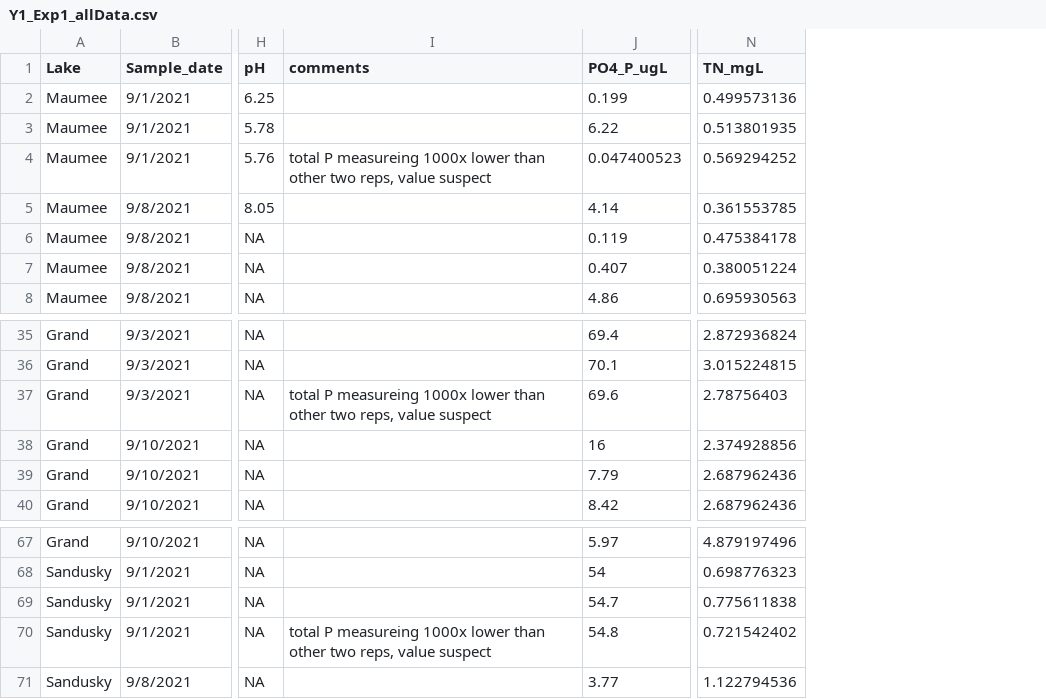
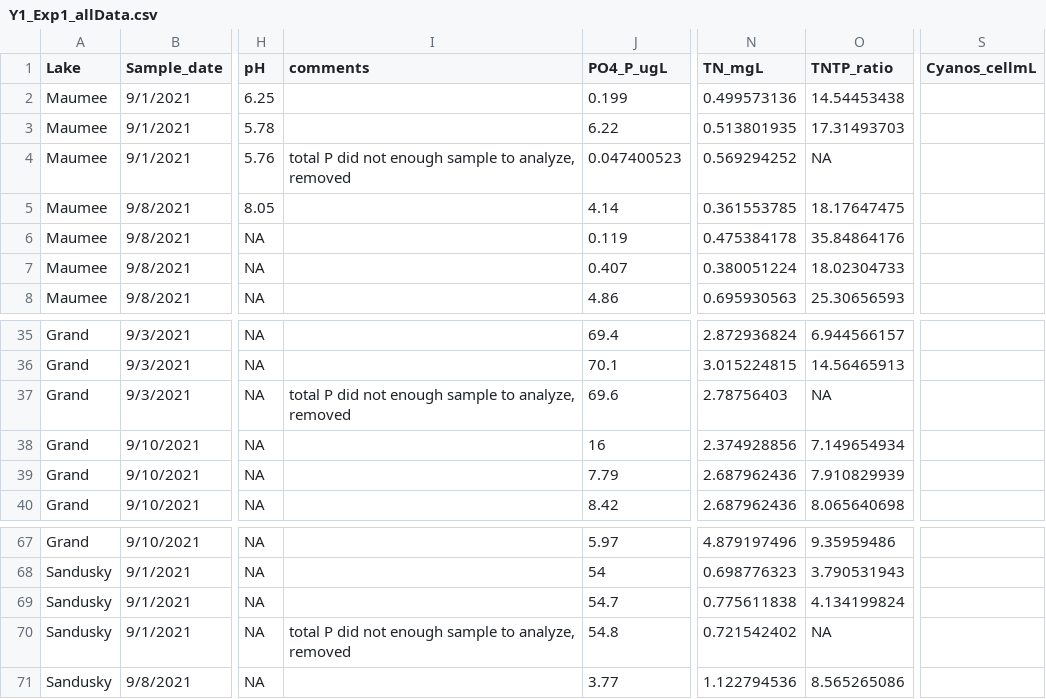
Before and after one commit to LAK-lady/HABRI, a CSV file: Y1_Exp1_SHtrials/Original_data/Y1_Exp1_allData.csv, drawn as a sheet; only a part is shown, gaps mark what is left out; the diff names each change by its address in the sheet, - before the commit and + after, or states it on an @@ line.

Commit message:
added data and code and saved tables and figures in Products folder

```diff
--- a/Y1_Exp1_SHtrials/Original_data/Y1_Exp1_allData.csv
+++ b/Y1_Exp1_SHtrials/Original_data/Y1_Exp1_allData.csv
+column O (TNTP_ratio), rows 2-8: 14.54453438 | 17.31493703 | NA | 18.17647475 | 35.84864176 | 18.02304733 | 25.30656593; rows 35-40: 6.944566157 | 14.56465913 | NA | 7.149654934 | 7.910829939 | 8.065640698; rows 67-71: 9.35959486 | 3.790531943 | 4.134199824 | NA | 8.565265086
+column S (Cyanos_cellmL), empty
-I4 (comments): total P measureing 1000x lower than other two reps, value suspect
+I4 (comments): total P did not enough sample to analyze, removed
-I37 (comments): total P measureing 1000x lower than other two reps, value suspect
+I37 (comments): total P did not enough sample to analyze, removed
-I70 (comments): total P measureing 1000x lower than other two reps, value suspect
+I70 (comments): total P did not enough sample to analyze, removed
```
Also changed, not shown: 33 other files.
